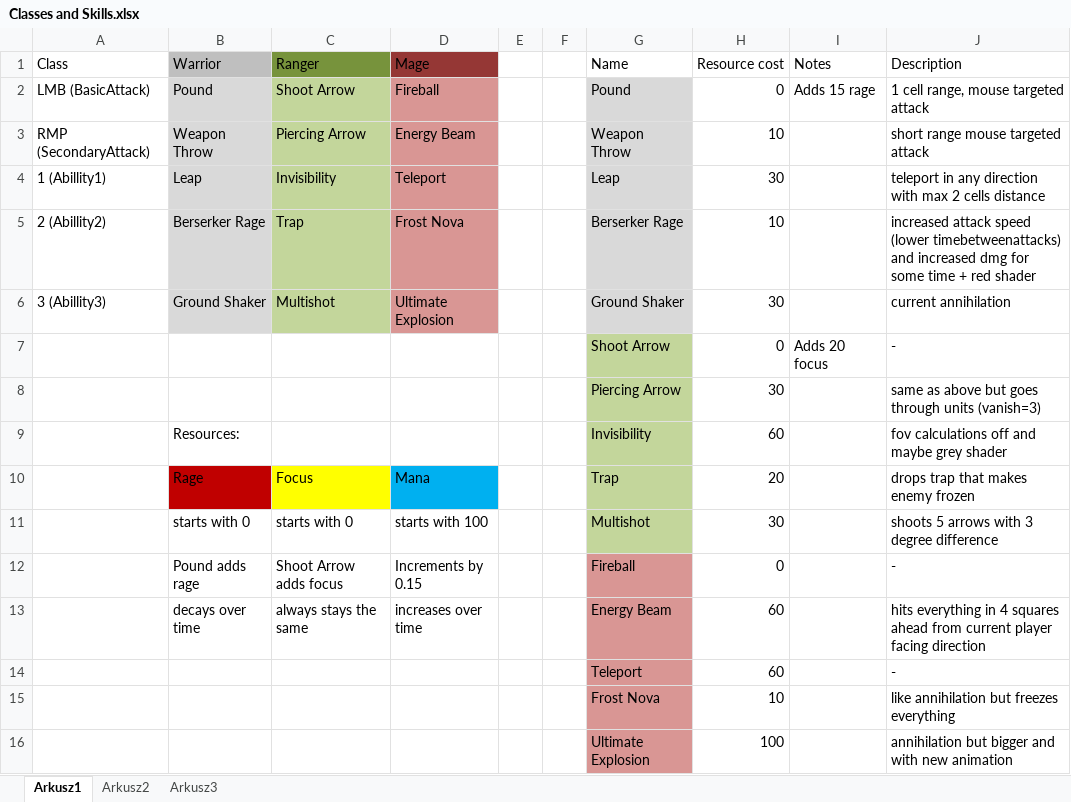
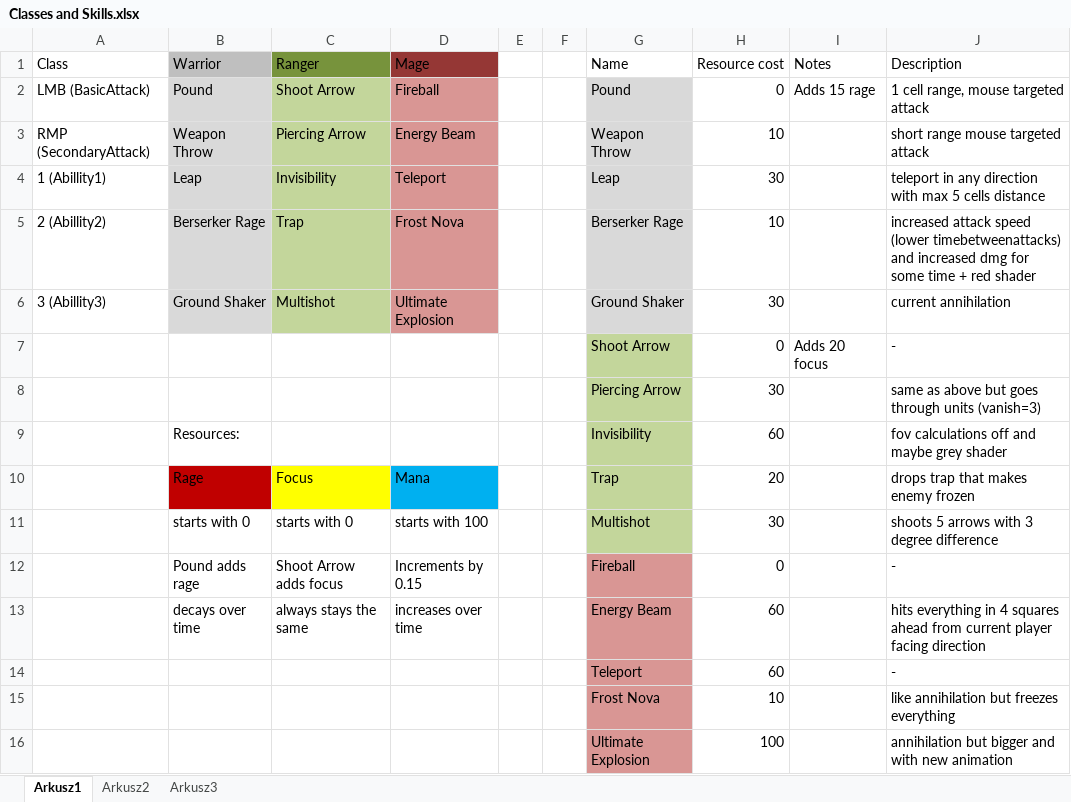
Before and after one commit to Zizajer/PG2D_2018_zimowy_dzienni_grupa_5_duplicate, an Excel workbook: Documentation/Classes and Skills.xlsx, sheet Arkusz1, drawn as a sheet; values as stored, in another font and other column widths than the file's, no borders; the diff names each change by its address in the sheet, - before the commit and + after, or states it on an @@ line.

```diff
--- a/Documentation/Classes and Skills.xlsx (sheet Arkusz1)
+++ b/Documentation/Classes and Skills.xlsx (sheet Arkusz1)
-J4 (Description): …with max 2 cells distance
+J4 (Description): …with max 5 cells distance
```
Also changed, not shown: 3 other files.
